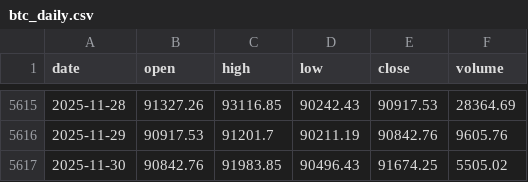
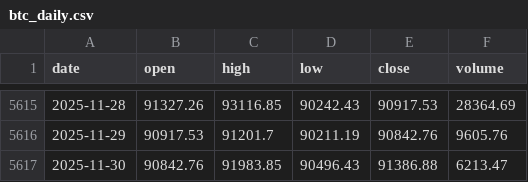
Before and after one commit to trendyiptv-a11y/Bitcoin, a CSV file: data/btc_daily.csv, drawn as a sheet; only a part is shown, gaps mark what is left out.

```diff
--- a/data/btc_daily.csv
+++ b/data/btc_daily.csv
@@ -5616,2 +5616,2 @@ date,open,high,low,close,volume
 2025-11-29,90917.53,91201.7,90211.19,90842.76,9605.76
-2025-11-30,90842.76,91983.85,90496.43,91674.25,5505.02
+2025-11-30,90842.76,91983.85,90496.43,91386.88,6213.47
```
Also changed, not shown: 3 other files.
